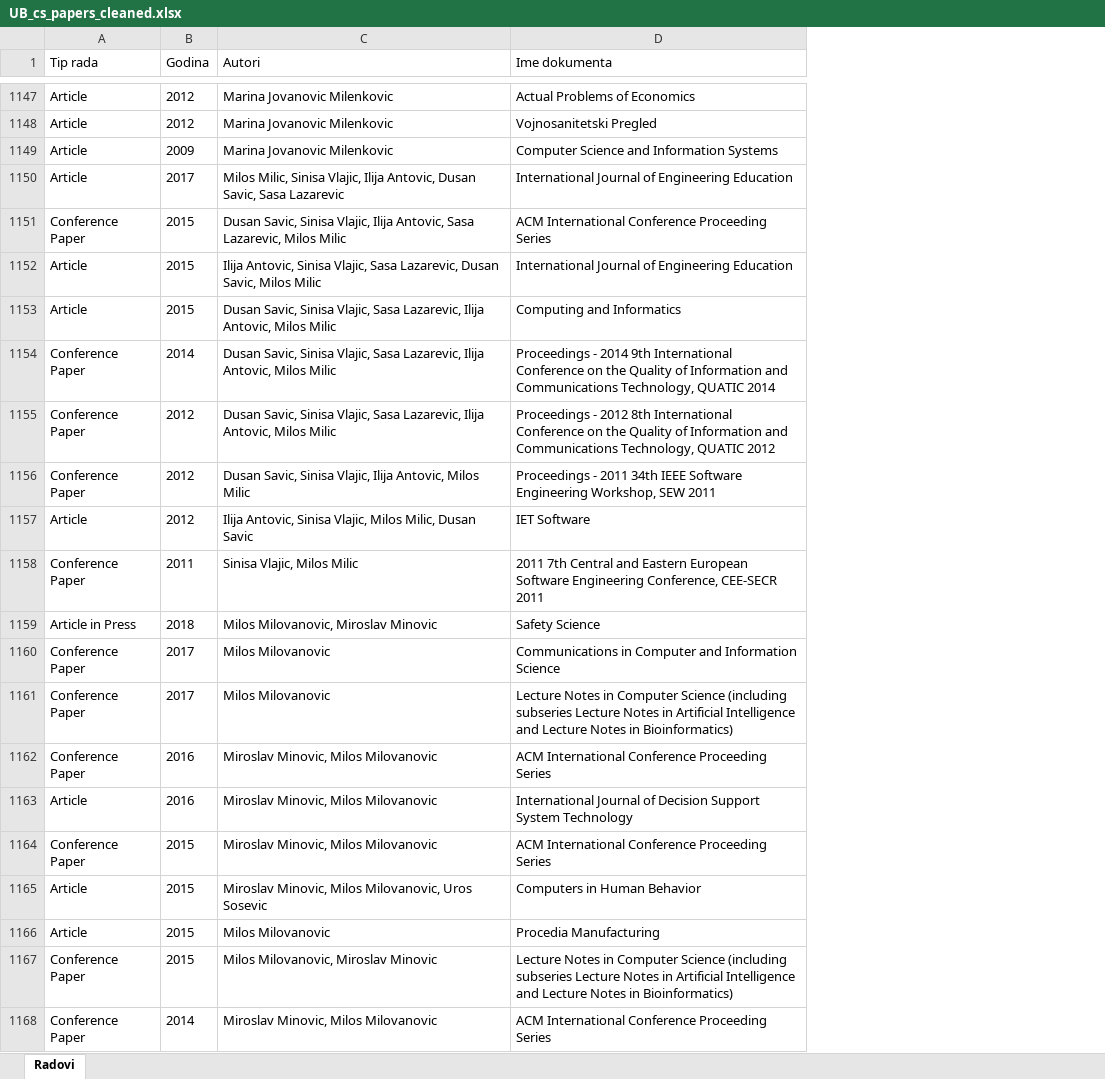
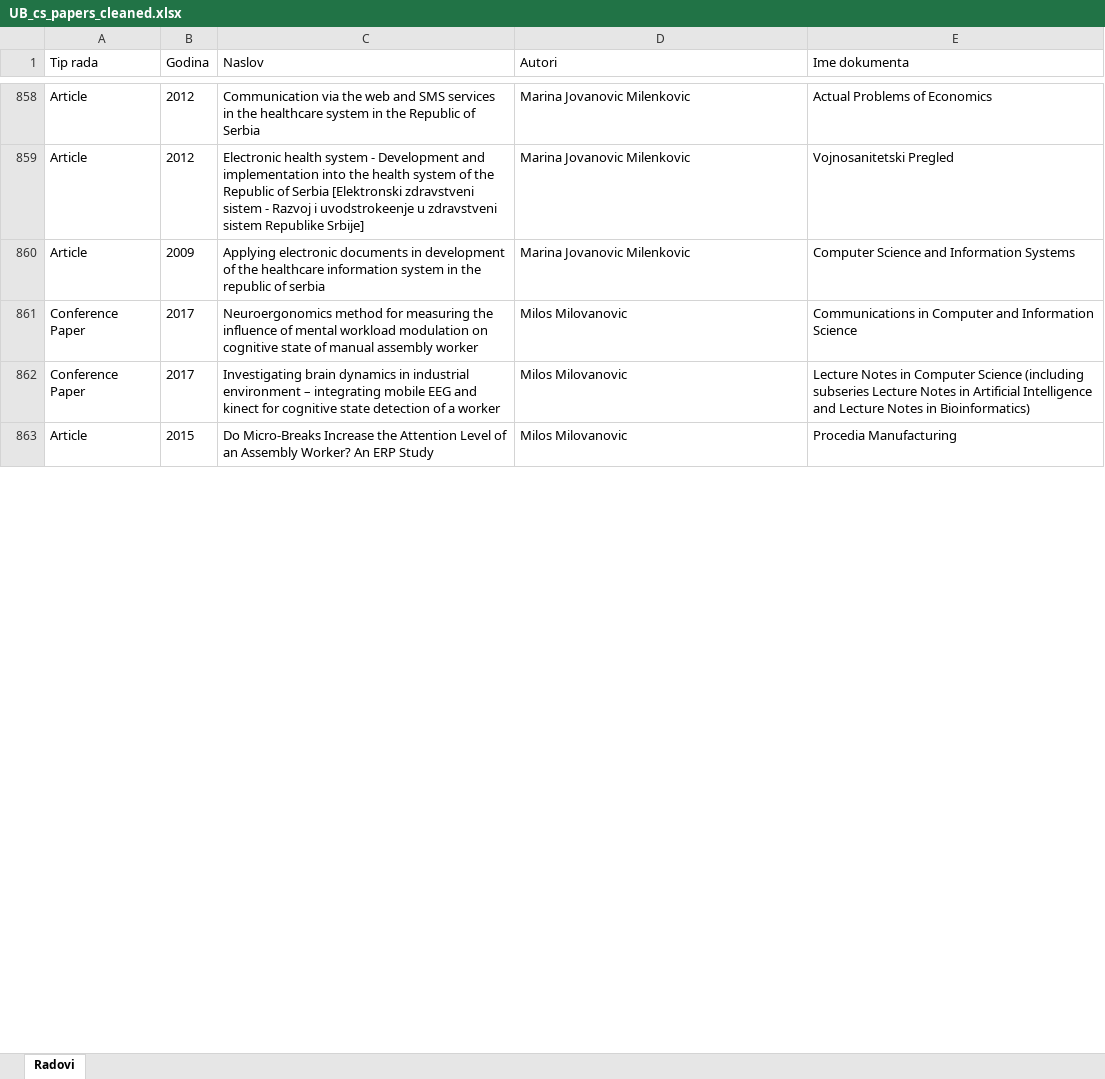
Before and after one commit to Bodinm95/Coauthorship-Network-Analysis, an Excel workbook: data/UB_cs_papers_cleaned.xlsx, sheet Radovi, drawn as a sheet; only a part is shown, gaps mark what is left out; values as stored, in another font and other column widths than the file's, no borders; removed rows and columns are numbered as before the commit, all else as after; the diff covers the shown part only; the diff names each change by its address in the sheet, - before the commit and + after, or states it on an @@ line.

Commit message:
Check and remove duplicate paper entries

```diff
--- a/data/UB_cs_papers_cleaned.xlsx (sheet Radovi)
+++ b/data/UB_cs_papers_cleaned.xlsx (sheet Radovi)
+column C (Naslov), rows 858-863: Communication via the web and SMS services in the healthcare system in the Republic of Serbia | Electronic health system - Development and implementation into the health system of the Republic of Serbia [Elektronski zdravstveni sistem - Razvoj i uvodstrokeenje u zdravstveni sistem Republike Srbije] | Applying electronic documents in development of the healthcare information system in the republic of serbia | Neuroergonomics method for measuring the influence of mental workload modulation on cognitive state of manual assembly worker | Investigating brain dynamics in industrial environment – integrating mobile EEG and kinect for cognitive state detection of a worker | Do Micro-Breaks Increase the Attention Level of an Assembly Worker? An ERP Study
-row 1150: Article | 2017 | Milos Milic, Sinisa Vlajic, Ilija Antovic, Dusan Savic, Sasa Lazarevic | International Journal of Engineering Education
-row 1151: Conference Paper | 2015 | Dusan Savic, Sinisa Vlajic, Ilija Antovic, Sasa Lazarevic, Milos Milic | ACM International Conference Proceeding Series
-row 1152: Article | 2015 | Ilija Antovic, Sinisa Vlajic, Sasa Lazarevic, Dusan Savic, Milos Milic | International Journal of Engineering Education
-row 1153: Article | 2015 | Dusan Savic, Sinisa Vlajic, Sasa Lazarevic, Ilija Antovic, Milos Milic | Computing and Informatics
-row 1154: Conference Paper | 2014 | Dusan Savic, Sinisa Vlajic, Sasa Lazarevic, Ilija Antovic, Milos Milic | Proceedings - 2014 9th International Conference on the Quality of Information and Communications Technology, QUATIC 2014
-row 1155: Conference Paper | 2012 | Dusan Savic, Sinisa Vlajic, Sasa Lazarevic, Ilija Antovic, Milos Milic | Proceedings - 2012 8th International Conference on the Quality of Information and Communications Technology, QUATIC 2012
-row 1156: Conference Paper | 2012 | Dusan Savic, Sinisa Vlajic, Ilija Antovic, Milos Milic | Proceedings - 2011 34th IEEE Software Engineering Workshop, SEW 2011
-row 1157: Article | 2012 | Ilija Antovic, Sinisa Vlajic, Milos Milic, Dusan Savic | IET Software
-row 1158: Conference Paper | 2011 | Sinisa Vlajic, Milos Milic | 2011 7th Central and Eastern European Software Engineering Conference, CEE-SECR 2011
-row 1159: Article in Press | 2018 | Milos Milovanovic, Miroslav Minovic | Safety Science
-row 1162: Conference Paper | 2016 | Miroslav Minovic, Milos Milovanovic | ACM International Conference Proceeding Series
-row 1163: Article | 2016 | Miroslav Minovic, Milos Milovanovic | International Journal of Decision Support System Technology
-row 1164: Conference Paper | 2015 | Miroslav Minovic, Milos Milovanovic | ACM International Conference Proceeding Series
-row 1165: Article | 2015 | Miroslav Minovic, Milos Milovanovic, Uros Sosevic | Computers in Human Behavior
-row 1167: Conference Paper | 2015 | Milos Milovanovic, Miroslav Minovic | Lecture Notes in Computer Science (including subseries Lecture Notes in Artificial Intelligence and Lecture Notes in Bioinformatics)
-row 1168: Conference Paper | 2014 | Miroslav Minovic, Milos Milovanovic | ACM International Conference Proceeding Series
```
Also changed, not shown: 364 removed rows elsewhere in this sheet, 1 other file.
